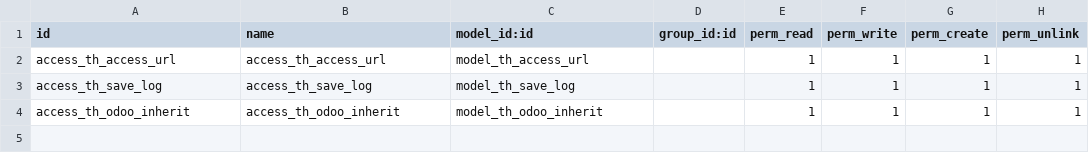
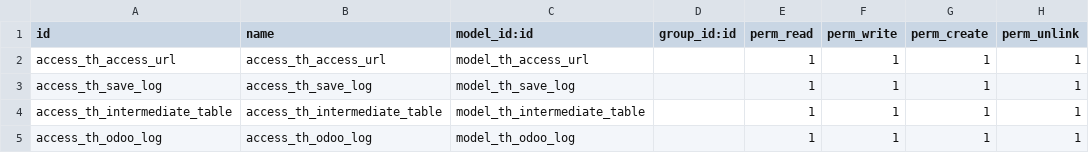
Before and after one commit to Sonnb1999/Owl-odoo, a CSV file: th_fastapi/security/ir.model.access.csv, drawn as a sheet.

```diff
--- a/th_fastapi/security/ir.model.access.csv
+++ b/th_fastapi/security/ir.model.access.csv
@@ -3,2 +3,3 @@ access_th_access_url,access_th_access_url,model_th_access_url,,1,1,1,1
 access_th_save_log,access_th_save_log,model_th_save_log,,1,1,1,1
-access_th_odoo_inherit,access_th_odoo_inherit,model_th_odoo_inherit,,1,1,1,1
+access_th_intermediate_table,access_th_intermediate_table,model_th_intermediate_table,,1,1,1,1
+access_th_odoo_log,access_th_odoo_log,model_th_odoo_log,,1,1,1,1
```
Also changed, not shown: 5 other files.
